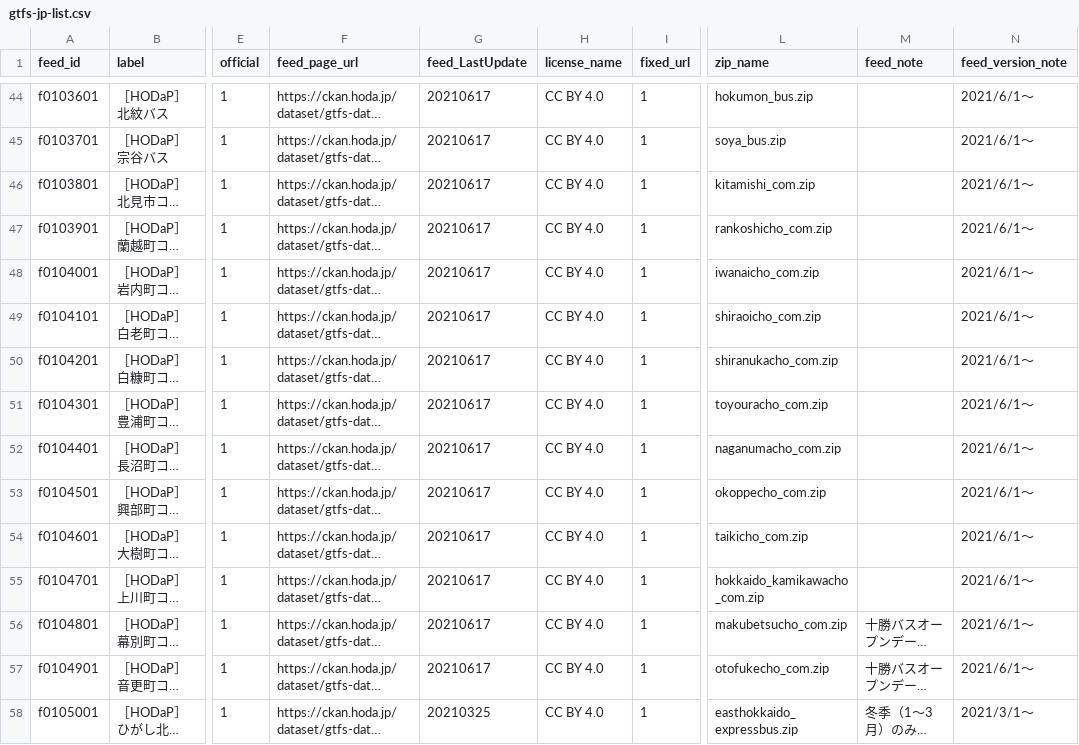
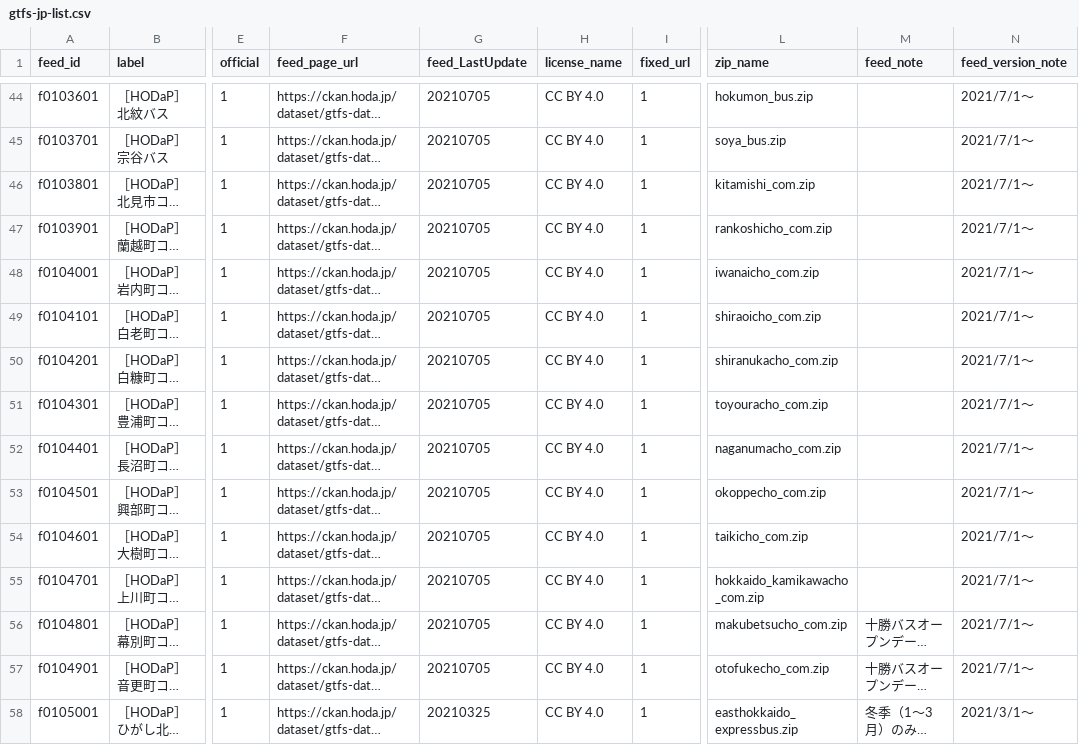
Before and after one commit to tshimada291/gtfs-jp-list, a CSV file: gtfs-jp-list.csv, drawn as a sheet; only a part is shown, gaps mark what is left out; long unchanged cells end in …; the diff covers the shown part only; the diff names each change by its address in the sheet, - before the commit and + after, or states it on an @@ line.

```diff
--- a/gtfs-jp-list.csv
+++ b/gtfs-jp-list.csv
-G44:G57 (feed_LastUpdate): 20210617
+G44:G57 (feed_LastUpdate): 20210705
-N44:N57 (feed_version_note): 2021/6/1～
+N44:N57 (feed_version_note): 2021/7/1～
```
Also changed, not shown: 1 added row, 1 moved row and 119 edited cells elsewhere in this file.
